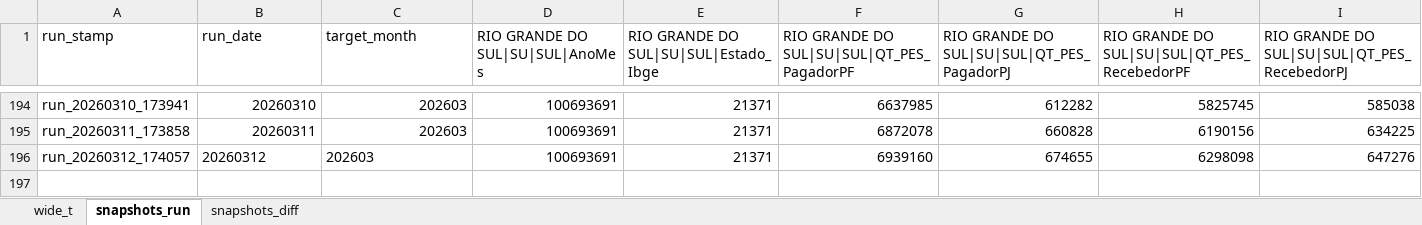
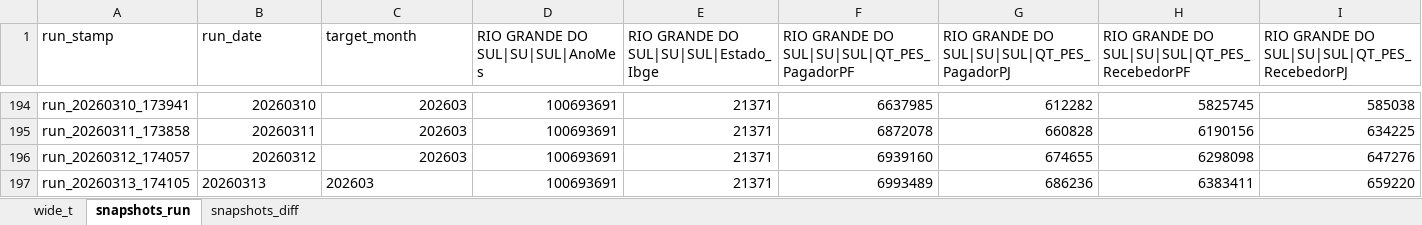
Before and after one commit to rubemcora08-create/PIX, an Excel workbook: pix_pordia.xlsx, sheet snapshots_run, drawn as a sheet; only a part is shown, gaps mark what is left out; values as stored, in another font and other column widths than the file's, no borders; rows hold the shown columns only; the diff names each change by its address in the sheet, - before the commit and + after, or states it on an @@ line.

```diff
--- a/pix_pordia.xlsx (sheet snapshots_run)
+++ b/pix_pordia.xlsx (sheet snapshots_run)
-B196:C196 alignment: left
+B196:C196 alignment: right
+row 197: run_20260313_174105 | 20260313 | 202603 | 100693691 | 21371 | 6993489 | 686236 | 6383411 | 659220
```
Also changed, not shown: sheet wide_t, sheet snapshots_diff.
